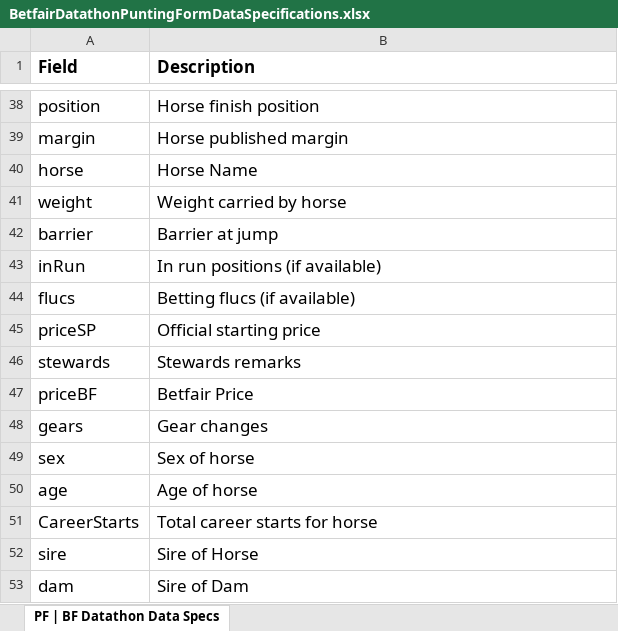
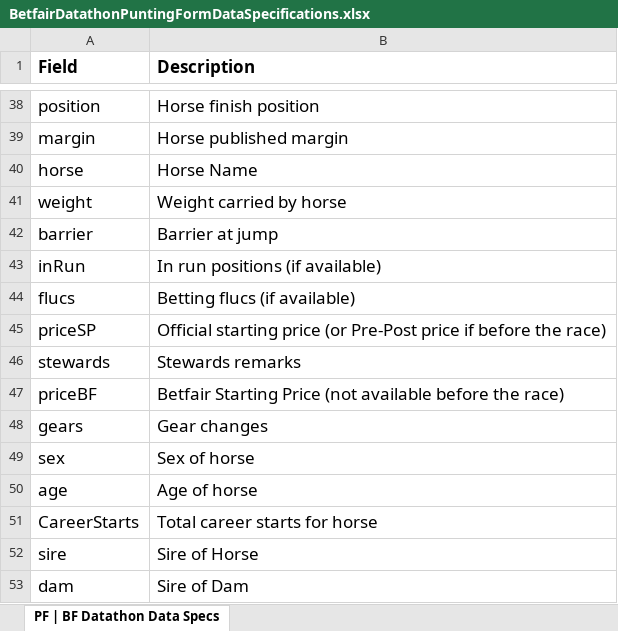
Before and after one commit to betfair-datascientists/betfair-datascientists.github.io, an Excel workbook: docs/modelling/assets/BetfairDatathonPuntingFormDataSpecifications.xlsx, sheet PF | BF Datathon Data Specs, drawn as a sheet; only a part is shown, gaps mark what is left out; values as stored, in another font and other column widths than the file's, no borders; charts and pictures not drawn; the diff names each change by its address in the sheet, - before the commit and + after, or states it on an @@ line.

Commit message:
add week 1 submission form for competition

```diff
--- a/docs/modelling/assets/BetfairDatathonPuntingFormDataSpecifications.xlsx (sheet PF | BF Datathon Data Specs)
+++ b/docs/modelling/assets/BetfairDatathonPuntingFormDataSpecifications.xlsx (sheet PF | BF Datathon Data Specs)
-B45 (Description): Official starting price
+B45 (Description): Official starting price (or Pre-Post price if before the race)
-B47 (Description): Betfair Price
+B47 (Description): Betfair Starting Price (not available before the race)
```
Also changed, not shown: src/modelling/assets/BetfairDatathonPuntingFormDataSpecifications.xlsx, 7 other files.
